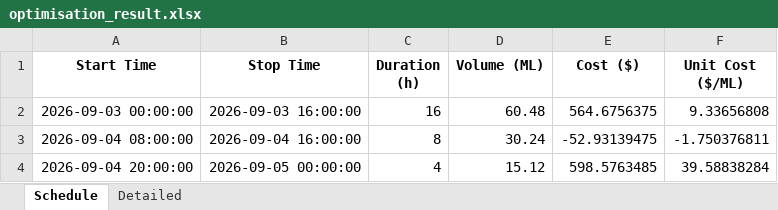
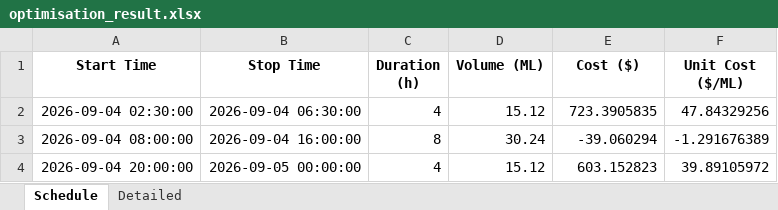
Before and after one commit to bwyLLAP/pump-optimisation-for-SHW, an Excel workbook: data/latest/optimisation_result.xlsx, sheet Schedule, drawn as a sheet; values as stored, in another font and other column widths than the file's, no borders; removed rows and columns are numbered as before the commit, all else as after; the diff names each change by its address in the sheet, - before the commit and + after, or states it on an @@ line.

```diff
--- a/data/latest/optimisation_result.xlsx (sheet Schedule)
+++ b/data/latest/optimisation_result.xlsx (sheet Schedule)
-row 2: 2026-09-03 00:00:00 | 2026-09-03 16:00:00 | 16 | 60.48 | 564.6756375 | 9.33656808
+row 2: 2026-09-04 02:30:00 | 2026-09-04 06:30:00 | 4 | 15.12 | 723.3905835 | 47.84329256
-E3 (Cost ($)): -52.93139475
+E3 (Cost ($)): -39.060294
-F3 (Unit Cost ($/ML)): -1.750376811
+F3 (Unit Cost ($/ML)): -1.291676389
-E4 (Cost ($)): 598.5763485
+E4 (Cost ($)): 603.152823
-F4 (Unit Cost ($/ML)): 39.58838284
+F4 (Unit Cost ($/ML)): 39.89105972
```
Also changed, not shown: sheet Detailed, 3 other files.
